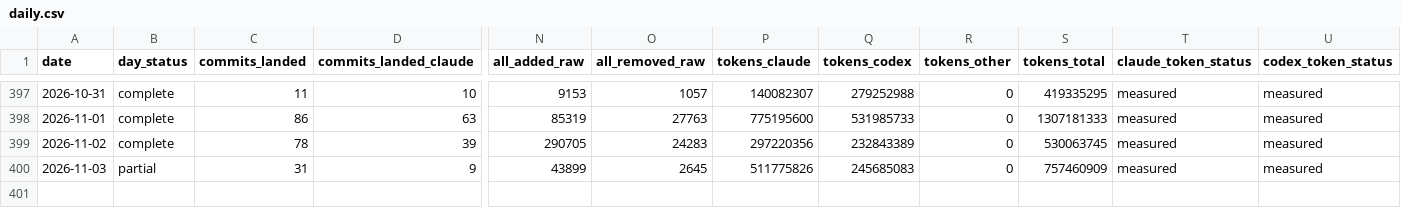
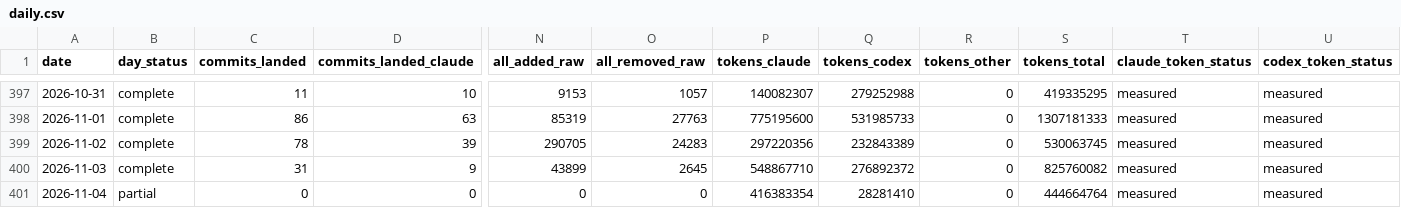
Before and after one commit to chimera-defi/chimericlabs-llc, a CSV file: research/token-usage/daily.csv, drawn as a sheet; only a part is shown, gaps mark what is left out; rows hold the shown columns only; the diff names each change by its address in the sheet, - before the commit and + after, or states it on an @@ line.

```diff
--- a/research/token-usage/daily.csv
+++ b/research/token-usage/daily.csv
-B400 (day_status): partial
+B400 (day_status): complete
-P400 (tokens_claude): 511775826
+P400 (tokens_claude): 548867710
-Q400 (tokens_codex): 245685083
+Q400 (tokens_codex): 276892372
-S400 (tokens_total): 757460909
+S400 (tokens_total): 825760082
+row 401: 2026-11-04 | partial | 0 | 0 | 0 | 0 | 416383354 | 28281410 | 0 | 444664764 | measured | measured
```
Also changed, not shown: research/token-usage/monthly.csv, 5 other files.
